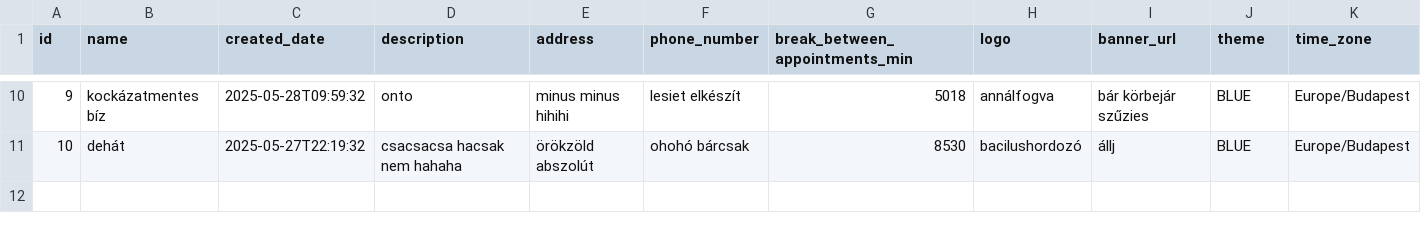
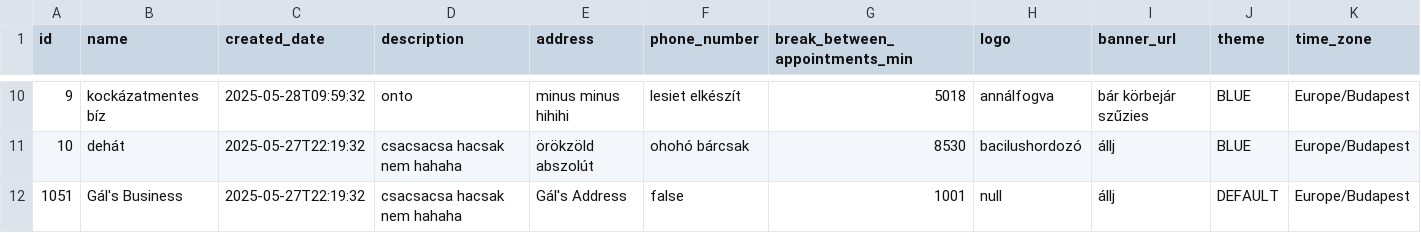
Before and after one commit to rkkcss/reservation_be, a CSV file: src/main/resources/config/liquibase/fake-data/business.csv, drawn as a sheet; only a part is shown, gaps mark what is left out.

```diff
--- a/src/main/resources/config/liquibase/fake-data/business.csv
+++ b/src/main/resources/config/liquibase/fake-data/business.csv
@@ -11 +11,2 @@ id;name;created_date;description;address;phone_number;break_between_appointments
 10;dehát;2025-05-27T22:19:32;csacsacsa hacsak nem hahaha;örökzöld abszolút;ohohó bárcsak;8530;bacilushordozó;állj;BLUE;Europe/Budapest
+1051;Gál's Business;2025-05-27T22:19:32;csacsacsa hacsak nem hahaha;Gál's Address;false;1001;null;állj;DEFAULT;Europe/Budapest
```
Also changed, not shown: src/main/resources/config/liquibase/data/user.csv, src/main/resources/config/liquibase/fake-data/business-employee.csv, 22 other files.
